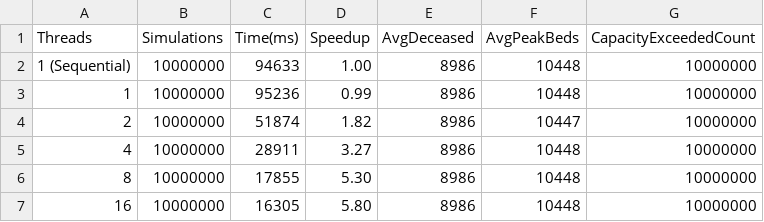
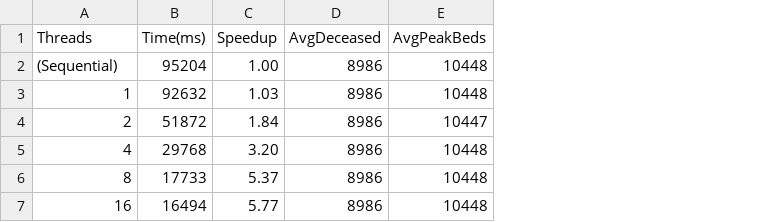
Before and after one commit to malaksrr/CP_proj, a CSV file: simulation_results.csv, drawn as a sheet; removed rows and columns are numbered as before the commit, all else as after; the diff names each change by its address in the sheet, - before the commit and + after, or states it on an @@ line.

```diff
--- a/simulation_results.csv
+++ b/simulation_results.csv
-column B (Simulations), rows 2-7: all 10000000
-column G (CapacityExceededCount), rows 2-7: all 10000000
-A2 (Threads): 1 (Sequential)
+A2 (Threads): (Sequential)
-B2 (Time(ms)): 94633
+B2 (Time(ms)): 95204
-B3 (Time(ms)): 95236
+B3 (Time(ms)): 92632
-C3 (Speedup): 0.99
+C3 (Speedup): 1.03
-B4 (Time(ms)): 51874
+B4 (Time(ms)): 51872
-C4 (Speedup): 1.82
+C4 (Speedup): 1.84
-B5 (Time(ms)): 28911
+B5 (Time(ms)): 29768
-C5 (Speedup): 3.27
+C5 (Speedup): 3.20
-B6 (Time(ms)): 17855
+B6 (Time(ms)): 17733
-C6 (Speedup): 5.30
+C6 (Speedup): 5.37
-B7 (Time(ms)): 16305
+B7 (Time(ms)): 16494
-C7 (Speedup): 5.80
+C7 (Speedup): 5.77
```
Also changed, not shown: 7 other files.
